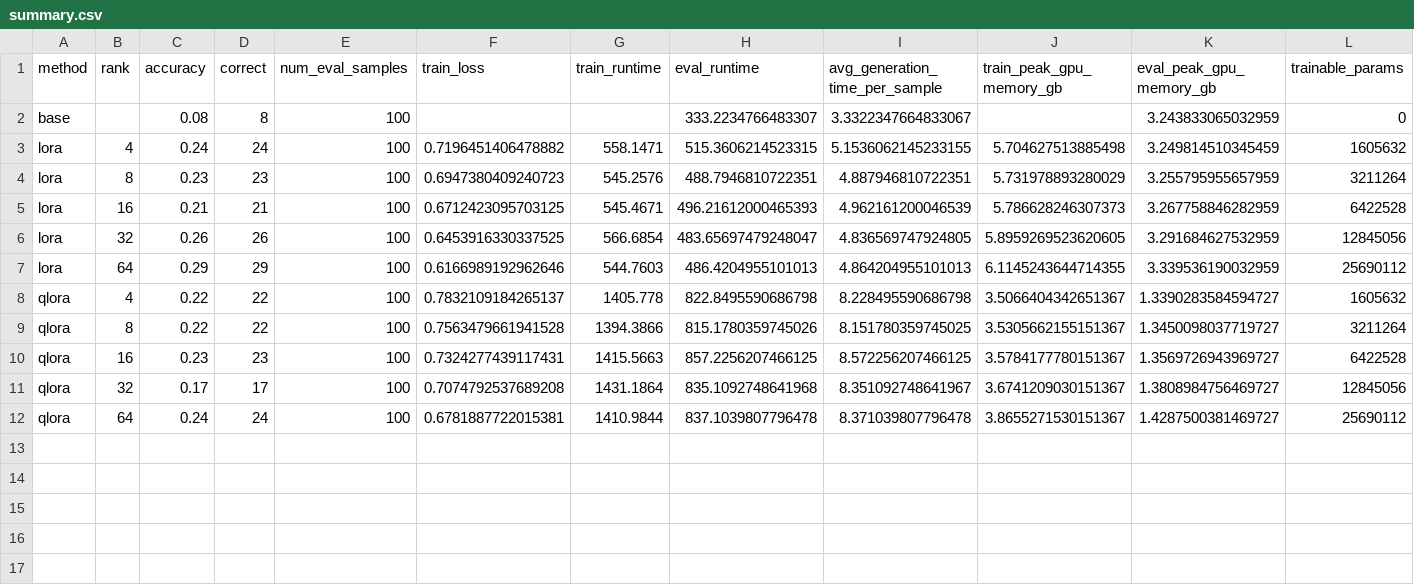
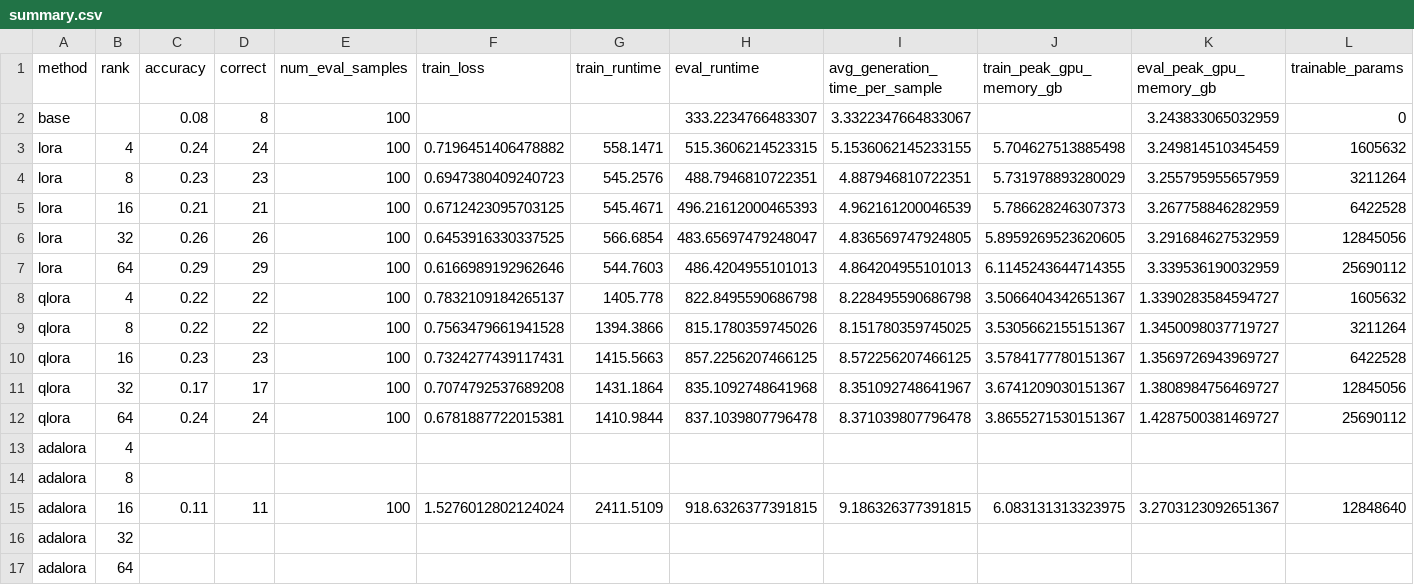
Before and after one commit to 1940315068/LoRA, a CSV file: src/outputs/qwen3_1p7b/summary.csv, drawn as a sheet; only a part is shown; rows hold the shown columns only; the diff names each change by its address in the sheet, - before the commit and + after, or states it on an @@ line.

Commit message:
Add AdaLoRA workflow fixes and mirror-based training support

```diff
--- a/src/outputs/qwen3_1p7b/summary.csv
+++ b/src/outputs/qwen3_1p7b/summary.csv
+row 13: adalora | 4
+row 14: adalora | 8
+row 15: adalora | 16 | 0.11 | 11 | 100 | 1.5276012802124024 | 2411.5109 | 918.6326377391815 | 9.186326377391815 | 6.083131313323975 | 3.2703123092651367 | 12848640
+row 16: adalora | 32
+row 17: adalora | 64
```
Also changed, not shown: 12 other files.
